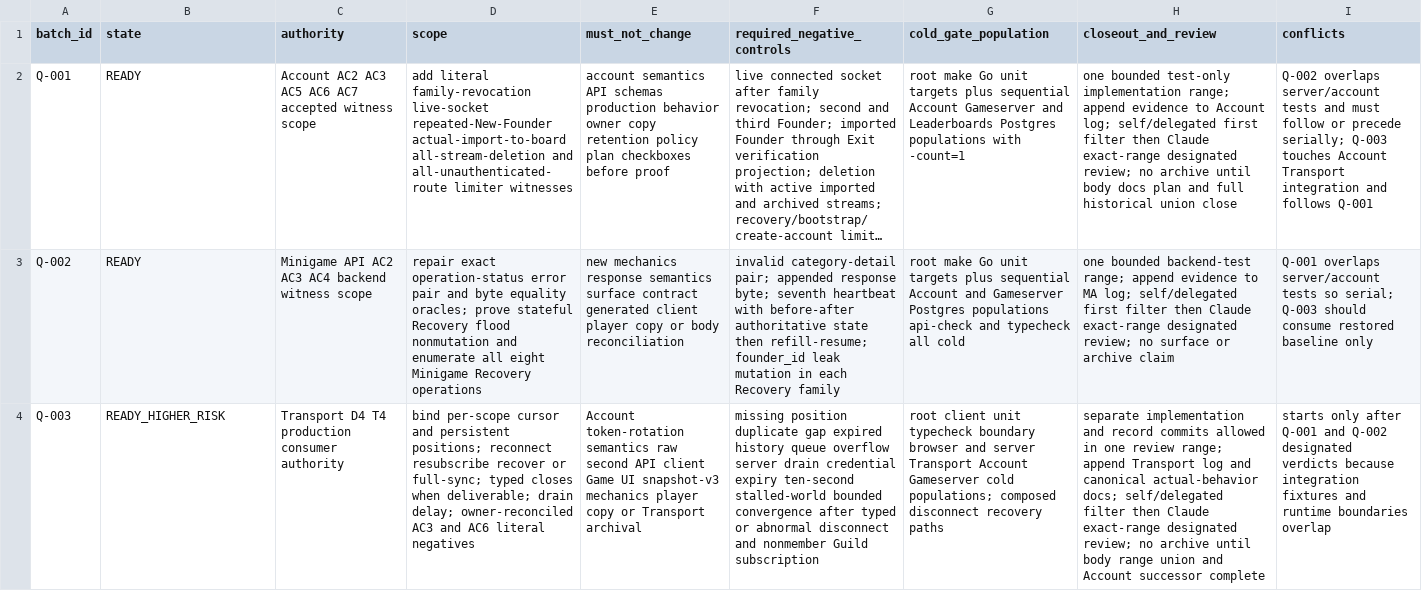
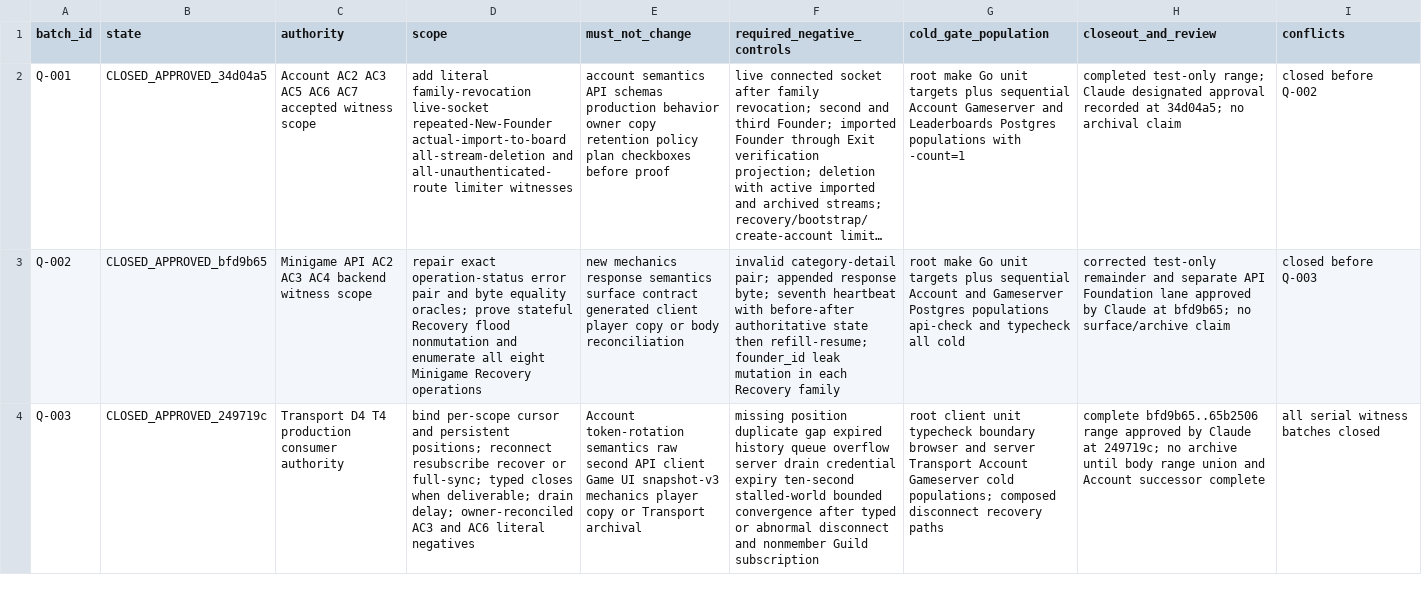
Before and after one commit to stronk-dev/destroy-humanity-any-percent, a TSV file: planning/platform-alignment/ready-batch-manifest.tsv, drawn as a sheet; long unchanged cells end in …; the diff names each change by its address in the sheet, - before the commit and + after, or states it on an @@ line.

Commit message:
planning: close serial witness program (RFC Account/Minigame/Transport)

```diff
--- a/planning/platform-alignment/ready-batch-manifest.tsv
+++ b/planning/platform-alignment/ready-batch-manifest.tsv
-B2 (state): READY
+B2 (state): CLOSED_APPROVED_34d04a5
-H2 (closeout_and_review): one bounded test-only implementation range; append evidence to Account log; self/delegated first filter then Claude exact-range designated review; no archive until body docs plan and full historical union close
+H2 (closeout_and_review): completed test-only range; Claude designated approval recorded at 34d04a5; no archival claim
-I2 (conflicts): Q-002 overlaps server/account tests and must follow or precede serially; Q-003 touches Account Transport integration and follows Q-001
+I2 (conflicts): closed before Q-002
-B3 (state): READY
+B3 (state): CLOSED_APPROVED_bfd9b65
-H3 (closeout_and_review): one bounded backend-test range; append evidence to MA log; self/delegated first filter then Claude exact-range designated review; no surface or archive claim
+H3 (closeout_and_review): corrected test-only remainder and separate API Foundation lane approved by Claude at bfd9b65; no surface/archive claim
-I3 (conflicts): Q-001 overlaps server/account tests so serial; Q-003 should consume restored baseline only
+I3 (conflicts): closed before Q-003
-B4 (state): READY_HIGHER_RISK
+B4 (state): CLOSED_APPROVED_249719c
-H4 (closeout_and_review): separate implementation and record commits allowed in one review range; append Transport log and canonical actual-behavior docs; self/delegated filter then Claude exact-range designated review; no archive…
+H4 (closeout_and_review): complete bfd9b65..65b2506 range approved by Claude at 249719c; no archive…
-I4 (conflicts): starts only after Q-001 and Q-002 designated verdicts because integration fixtures and runtime boundaries overlap
+I4 (conflicts): all serial witness batches closed
```
Also changed, not shown: planning/platform-alignment/active-acceptance-ledger.tsv, planning/platform-alignment/event-family-inventory.tsv, 16 other files.
